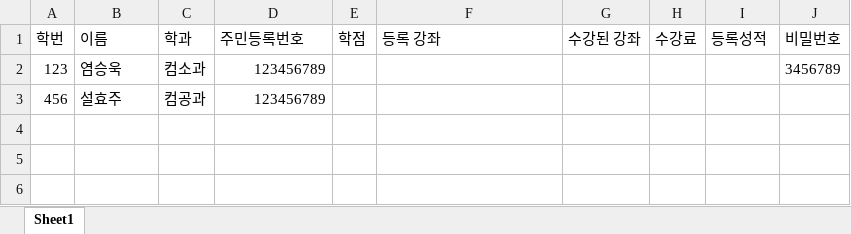
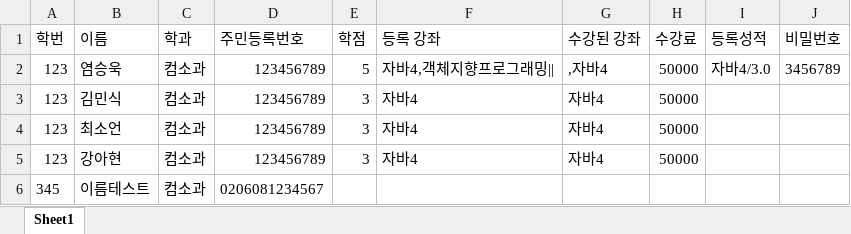
Before and after one commit to Brightyum/UniversityInformationSystem, an Excel workbook: Student_data.xlsx, sheet Sheet1, drawn as a sheet; values as stored, in another font and other column widths than the file's, no borders; removed rows and columns are numbered as before the commit, all else as after; the diff names each change by its address in the sheet, - before the commit and + after, or states it on an @@ line.

```diff
--- a/Student_data.xlsx (sheet Sheet1)
+++ b/Student_data.xlsx (sheet Sheet1)
-E2 (학점): (empty)
+E2 (학점): 5
-F2 (등록 강좌): (empty)
+F2 (등록 강좌): 자바4,객체지향프로그래밍||
-G2 (수강된 강좌): (empty)
+G2 (수강된 강좌): ,자바4
-H2 (수강료): (empty)
+H2 (수강료): 50000
-I2 (등록성적): (empty)
+I2 (등록성적): 자바4/3.0
-row 3: 456 | 설효주 | 컴공과 | 123456789
+row 3: 123 | 김민식 | 컴소과 | 123456789 | 3 | 자바4 | 자바4 | 50000
+row 4: 123 | 최소언 | 컴소과 | 123456789 | 3 | 자바4 | 자바4 | 50000
+row 5: 123 | 강아현 | 컴소과 | 123456789 | 3 | 자바4 | 자바4 | 50000
+row 6: 345 | 이름테스트 | 컴소과 | 0206081234567
```
Also changed, not shown: LectureStaff_data.xlsx, Professor_data.xlsx, 24 other files.
